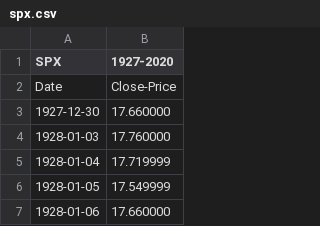
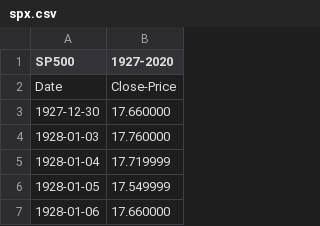
Before and after one commit to Zankooo/Leverage-Etfs, a CSV file: podatki/spx.csv, drawn as a sheet; only a part is shown.

```diff
--- a/podatki/spx.csv
+++ b/podatki/spx.csv
@@ -1,2 +1,2 @@
-SPX,1927-2020
+SP500,1927-2020
 Date,Close-Price
```
Also changed, not shown: 4 other files.
